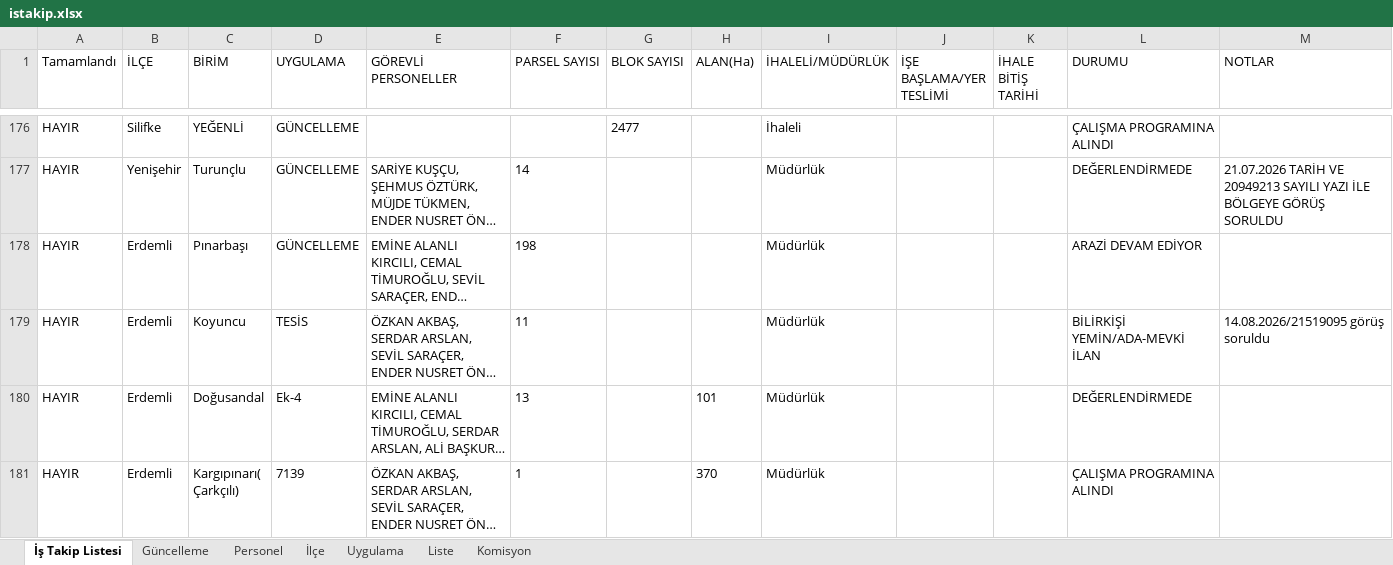
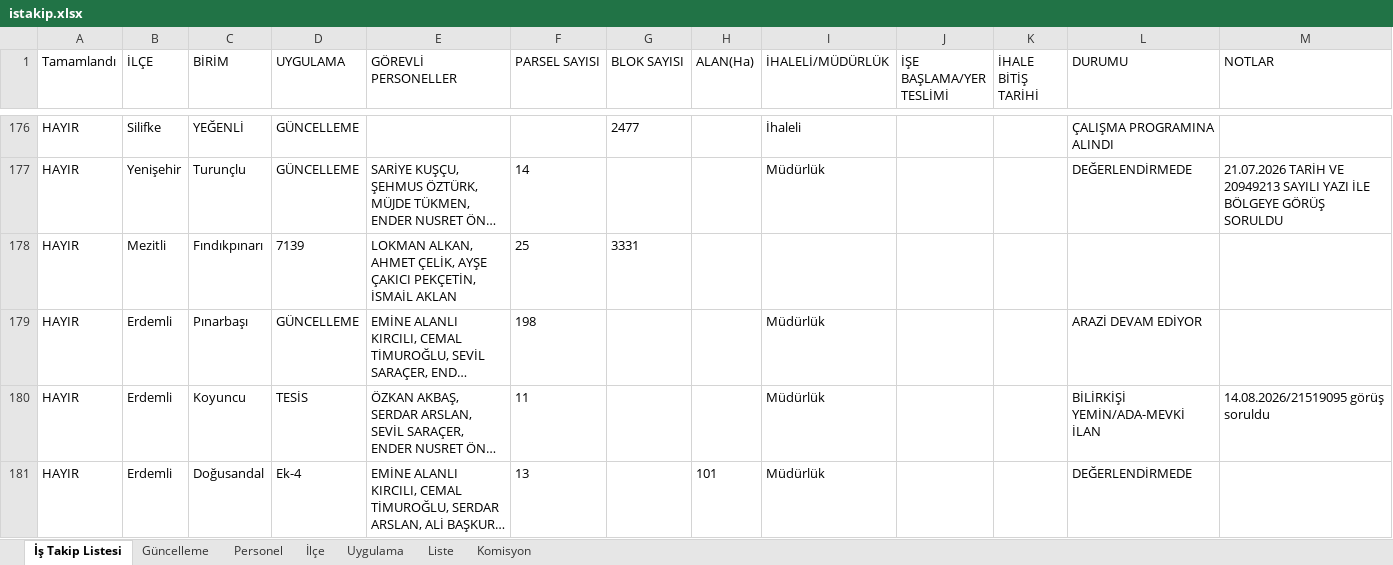
Before and after one commit to gokhangeo/ihale, an Excel workbook: istakip.xlsx, sheet İş Takip Listesi, drawn as a sheet; only a part is shown, gaps mark what is left out; the shorter side is filled out with more unchanged rows; long unchanged cells end in …; values as stored, in another font and other column widths than the file's, no borders; the diff names each change by its address in the sheet, - before the commit and + after, or states it on an @@ line.

Commit message:
Add files via upload

```diff
--- a/istakip.xlsx (sheet İş Takip Listesi)
+++ b/istakip.xlsx (sheet İş Takip Listesi)
+row 178: HAYIR | Mezitli | Fındıkpınarı | 7139 | LOKMAN ALKAN, AHMET ÇELİK, AYŞE ÇAKICI PEKÇETİN, İSMAİL AKLAN | 25 | 3331
```
